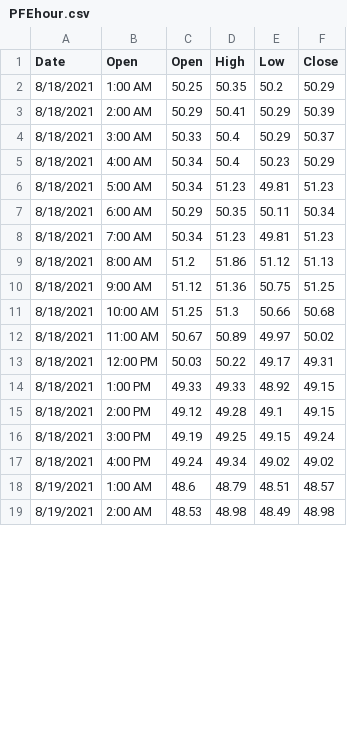
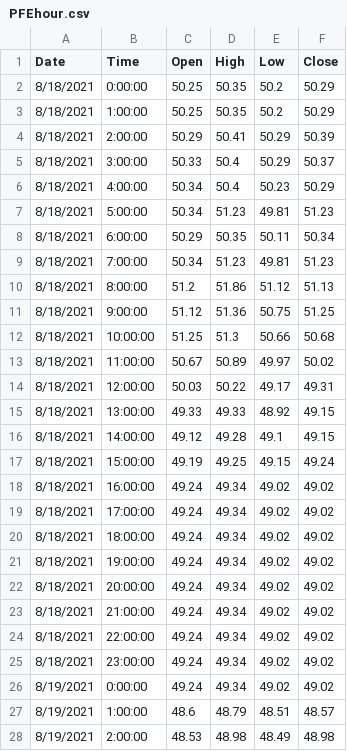
Before and after one commit to AJV-data/Project_Final, a CSV file: hourslystockdata/PFEhour.csv, drawn as a sheet; only a part is shown; the diff covers the shown part only.

```diff
--- a/hourslystockdata/PFEhour.csv
+++ b/hourslystockdata/PFEhour.csv
@@ -1,19 +1,28 @@
-Date,Open,Open,High,Low,Close
-8/18/2021,1:00 AM,50.25,50.35,50.2,50.29
-8/18/2021,2:00 AM,50.29,50.41,50.29,50.39
-8/18/2021,3:00 AM,50.33,50.4,50.29,50.37
-8/18/2021,4:00 AM,50.34,50.4,50.23,50.29
-8/18/2021,5:00 AM,50.34,51.23,49.81,51.23
-8/18/2021,6:00 AM,50.29,50.35,50.11,50.34
-8/18/2021,7:00 AM,50.34,51.23,49.81,51.23
-8/18/2021,8:00 AM,51.2,51.86,51.12,51.13
-8/18/2021,9:00 AM,51.12,51.36,50.75,51.25
-8/18/2021,10:00 AM,51.25,51.3,50.66,50.68
-8/18/2021,11:00 AM,50.67,50.89,49.97,50.02
-8/18/2021,12:00 PM,50.03,50.22,49.17,49.31
-8/18/2021,1:00 PM,49.33,49.33,48.92,49.15
-8/18/2021,2:00 PM,49.12,49.28,49.1,49.15
-8/18/2021,3:00 PM,49.19,49.25,49.15,49.24
-8/18/2021,4:00 PM,49.24,49.34,49.02,49.02
-8/19/2021,1:00 AM,48.6,48.79,48.51,48.57
-8/19/2021,2:00 AM,48.53,48.98,48.49,48.98
+Date,Time,Open,High,Low,Close
+8/18/2021,0:00:00,50.25,50.35,50.2,50.29
+8/18/2021,1:00:00,50.25,50.35,50.2,50.29
+8/18/2021,2:00:00,50.29,50.41,50.29,50.39
+8/18/2021,3:00:00,50.33,50.4,50.29,50.37
+8/18/2021,4:00:00,50.34,50.4,50.23,50.29
+8/18/2021,5:00:00,50.34,51.23,49.81,51.23
+8/18/2021,6:00:00,50.29,50.35,50.11,50.34
+8/18/2021,7:00:00,50.34,51.23,49.81,51.23
+8/18/2021,8:00:00,51.2,51.86,51.12,51.13
+8/18/2021,9:00:00,51.12,51.36,50.75,51.25
+8/18/2021,10:00:00,51.25,51.3,50.66,50.68
+8/18/2021,11:00:00,50.67,50.89,49.97,50.02
+8/18/2021,12:00:00,50.03,50.22,49.17,49.31
+8/18/2021,13:00:00,49.33,49.33,48.92,49.15
+8/18/2021,14:00:00,49.12,49.28,49.1,49.15
+8/18/2021,15:00:00,49.19,49.25,49.15,49.24
+8/18/2021,16:00:00,49.24,49.34,49.02,49.02
+8/18/2021,17:00:00,49.24,49.34,49.02,49.02
+8/18/2021,18:00:00,49.24,49.34,49.02,49.02
+8/18/2021,19:00:00,49.24,49.34,49.02,49.02
+8/18/2021,20:00:00,49.24,49.34,49.02,49.02
+8/18/2021,21:00:00,49.24,49.34,49.02,49.02
+8/18/2021,22:00:00,49.24,49.34,49.02,49.02
+8/18/2021,23:00:00,49.24,49.34,49.02,49.02
+8/19/2021,0:00:00,49.24,49.34,49.02,49.02
+8/19/2021,1:00:00,48.6,48.79,48.51,48.57
+8/19/2021,2:00:00,48.53,48.98,48.49,48.98
```
Also changed, not shown: 15 added rows and 30 edited cells elsewhere in this file, hourslystockdata/GOOGhour.csv, hourslystockdata/JNJhour.csv, 2 other files.
